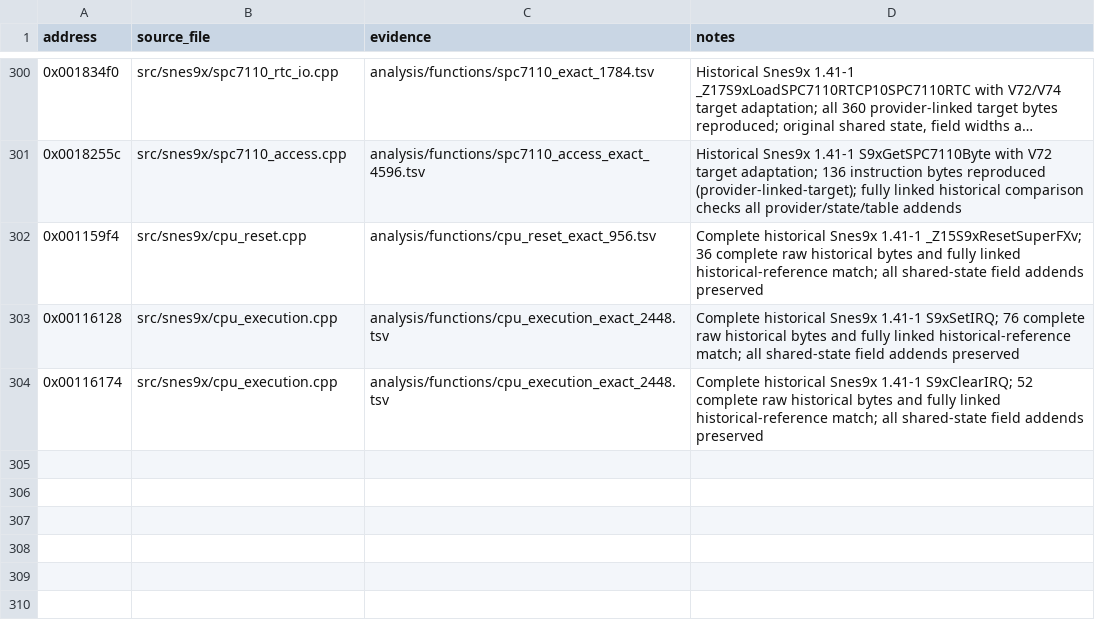
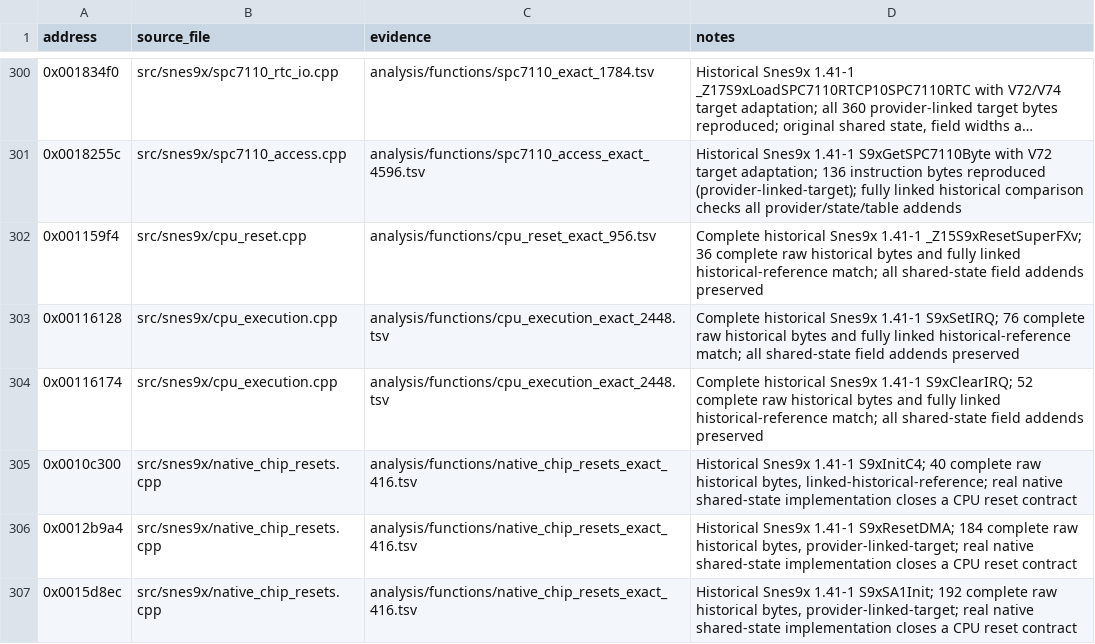
Before and after one commit to ReyFxck/SNESstation-Decomp, a CSV file: analysis/source_promotions.csv, drawn as a sheet; only a part is shown, gaps mark what is left out; long unchanged cells end in ….

Commit message:
Recover native C4 DMA and SA1 reset implementations

```diff
--- a/analysis/source_promotions.csv
+++ b/analysis/source_promotions.csv
@@ -304 +304,4 @@ address,source_file,evidence,notes
 0x00116174,src/snes9x/cpu_execution.cpp,analysis/functions/cpu_execution_exact_2448.tsv,Complete historical Snes9x 1.41-1 S9xClearIRQ; 52 complete raw historical bytes and fully linked historical-reference match; all shared-state field addends preserved
+0x0010c300,src/snes9x/native_chip_resets.cpp,analysis/functions/native_chip_resets_exact_416.tsv,"Historical Snes9x 1.41-1 S9xInitC4; 40 complete raw historical bytes, linked-historical-reference; real native shared-state implementation closes a CPU reset contract"
+0x0012b9a4,src/snes9x/native_chip_resets.cpp,analysis/functions/native_chip_resets_exact_416.tsv,"Historical Snes9x 1.41-1 S9xResetDMA; 184 complete raw historical bytes, provider-linked-target; real native shared-state implementation closes a CPU reset contract"
+0x0015d8ec,src/snes9x/native_chip_resets.cpp,analysis/functions/native_chip_resets_exact_416.tsv,"Historical Snes9x 1.41-1 S9xSA1Init; 192 complete raw historical bytes, provider-linked-target; real native shared-state implementation closes a CPU reset contract"
```
Also changed, not shown: analysis/link_identity/link_contracts.tsv, analysis/link_identity/provider_frontier_closure.tsv, 32 other files.
